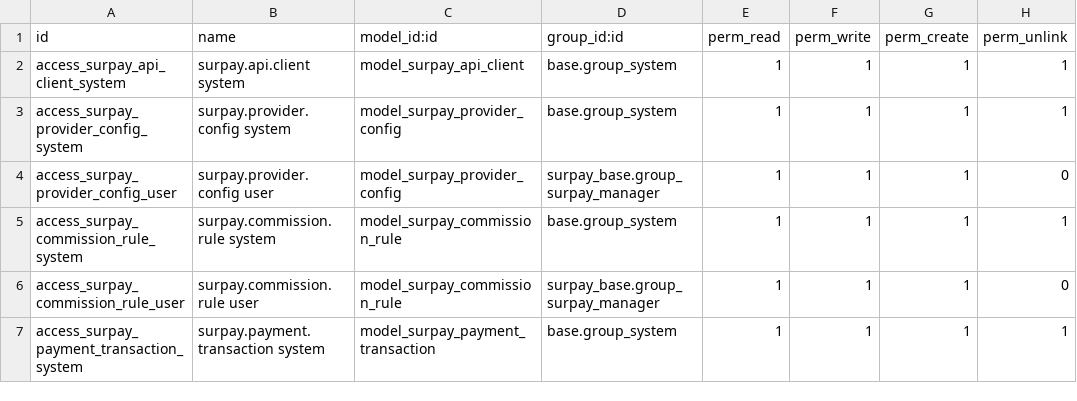
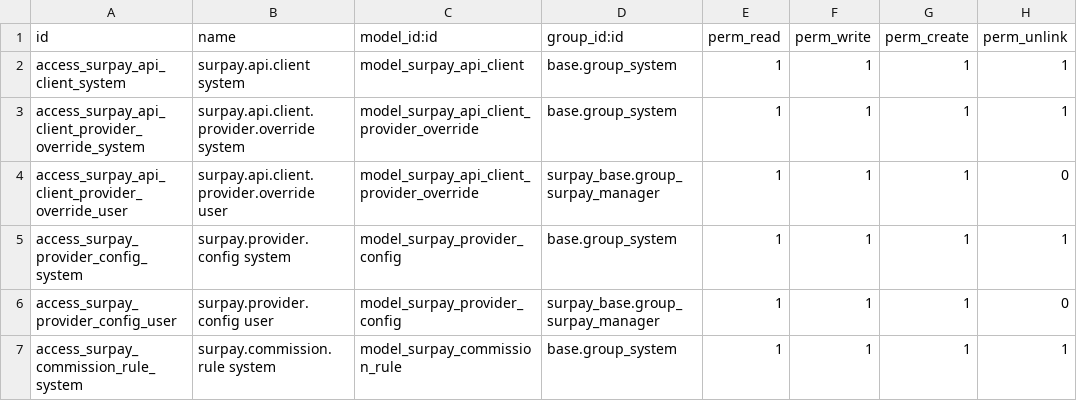
Before and after one commit to luismezaa/surpay_odoo, a CSV file: addons/surpay_base/security/ir.model.access.csv, drawn as a sheet; only a part is shown; the shorter side is filled out with more unchanged rows.

Commit message:
- implementa mejora en proveedores de pago - agrega documentacion de la api - hace visible el logo del proveedor para no admins - incluye extra data en reporte

```diff
--- a/addons/surpay_base/security/ir.model.access.csv
+++ b/addons/surpay_base/security/ir.model.access.csv
@@ -2,2 +2,4 @@ id,name,model_id:id,group_id:id,perm_read,perm_write,perm_create,perm_unlink
 access_surpay_api_client_system,surpay.api.client system,model_surpay_api_client,base.group_system,1,1,1,1
+access_surpay_api_client_provider_override_system,surpay.api.client.provider.override system,model_surpay_api_client_provider_override,base.group_system,1,1,1,1
+access_surpay_api_client_provider_override_user,surpay.api.client.provider.override user,model_surpay_api_client_provider_override,surpay_base.group_surpay_manager,1,1,1,0
 access_surpay_provider_config_system,surpay.provider.config system,model_surpay_provider_config,base.group_system,1,1,1,1
```
Also changed, not shown: 18 other files.
